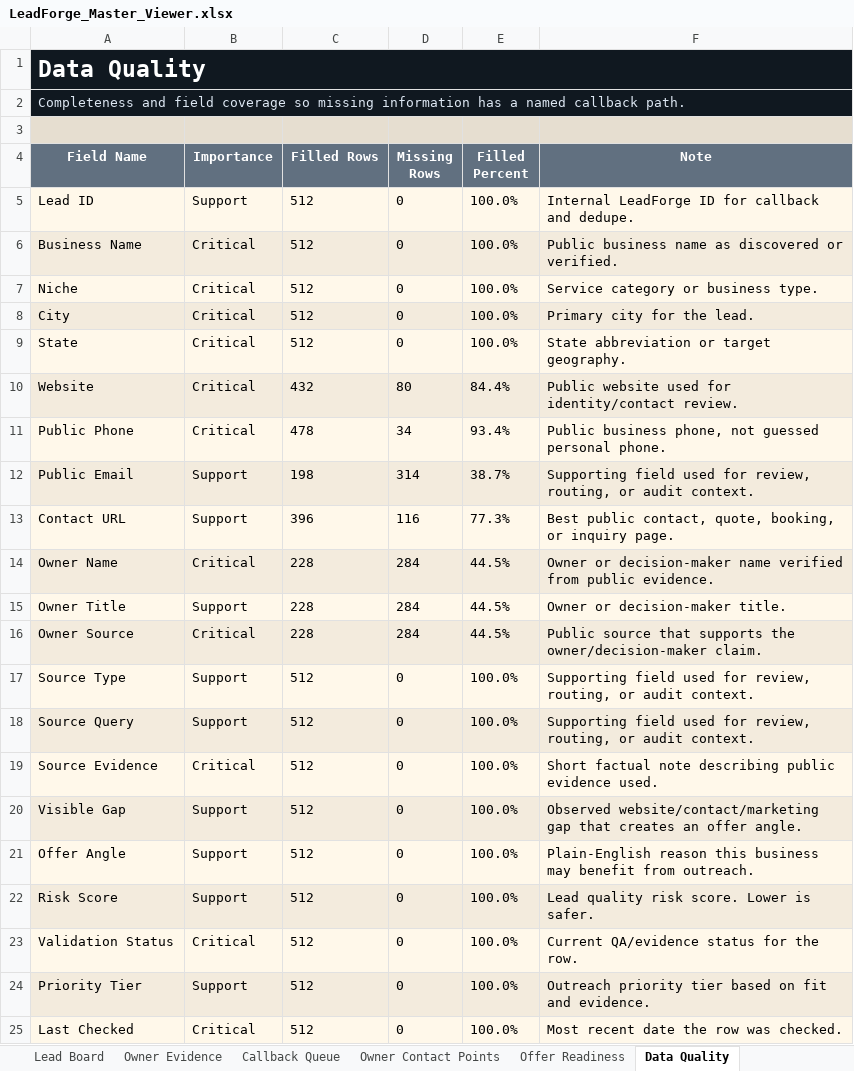
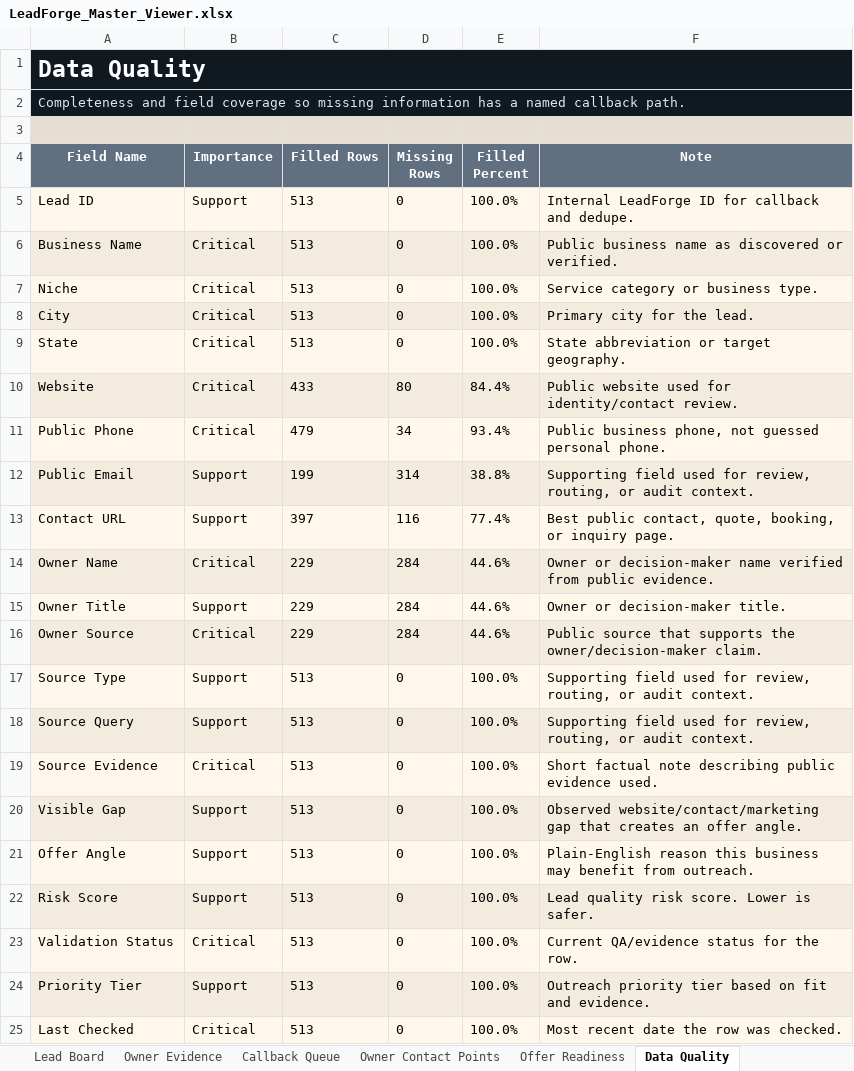
Before and after one commit to x0VIER/leadforge-reboot, an Excel workbook: LeadForge_Reboot/data/views/LeadForge_Master_Viewer.xlsx, sheet Data Quality, drawn as a sheet; values as stored, in another font and other column widths than the file's, no borders; the diff names each change by its address in the sheet, - before the commit and + after, or states it on an @@ line.

```diff
--- a/LeadForge_Reboot/data/views/LeadForge_Master_Viewer.xlsx (sheet Data Quality)
+++ b/LeadForge_Reboot/data/views/LeadForge_Master_Viewer.xlsx (sheet Data Quality)
-C5:C9 (Filled Rows): 512
+C5:C9 (Filled Rows): 513
-C10 (Filled Rows): 432
+C10 (Filled Rows): 433
-C11 (Filled Rows): 478
+C11 (Filled Rows): 479
-C12 (Filled Rows): 198
+C12 (Filled Rows): 199
-E12 (Filled Percent): 38.7%
+E12 (Filled Percent): 38.8%
-C13 (Filled Rows): 396
+C13 (Filled Rows): 397
-E13 (Filled Percent): 77.3%
+E13 (Filled Percent): 77.4%
-C14:C16 (Filled Rows): 228
+C14:C16 (Filled Rows): 229
-E14:E16 (Filled Percent): 44.5%
+E14:E16 (Filled Percent): 44.6%
-C17:C25 (Filled Rows): 512
+C17:C25 (Filled Rows): 513
```
Also changed, not shown: sheet Landscaping Leads, sheet Full Lead Data, sheet Lead Board, sheet Owner Contact Points, sheet Offer Readiness, sheet Dashboard, 2 more sheets, other sheet tabs, 20 other files.
